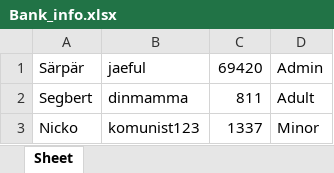
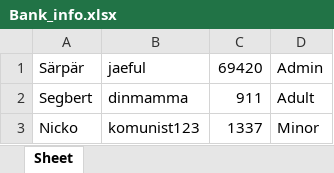
Before and after one commit to Potatiskungen2003/Slutprojekt_Prog2, an Excel workbook: Bank_info.xlsx, sheet Sheet, drawn as a sheet; values as stored, in another font and other column widths than the file's, no borders; the diff names each change by its address in the sheet, - before the commit and + after, or states it on an @@ line.

```diff
--- a/Bank_info.xlsx (sheet Sheet)
+++ b/Bank_info.xlsx (sheet Sheet)
-C2: 811
+C2: 911
```
Also changed, not shown: 2 other files.
